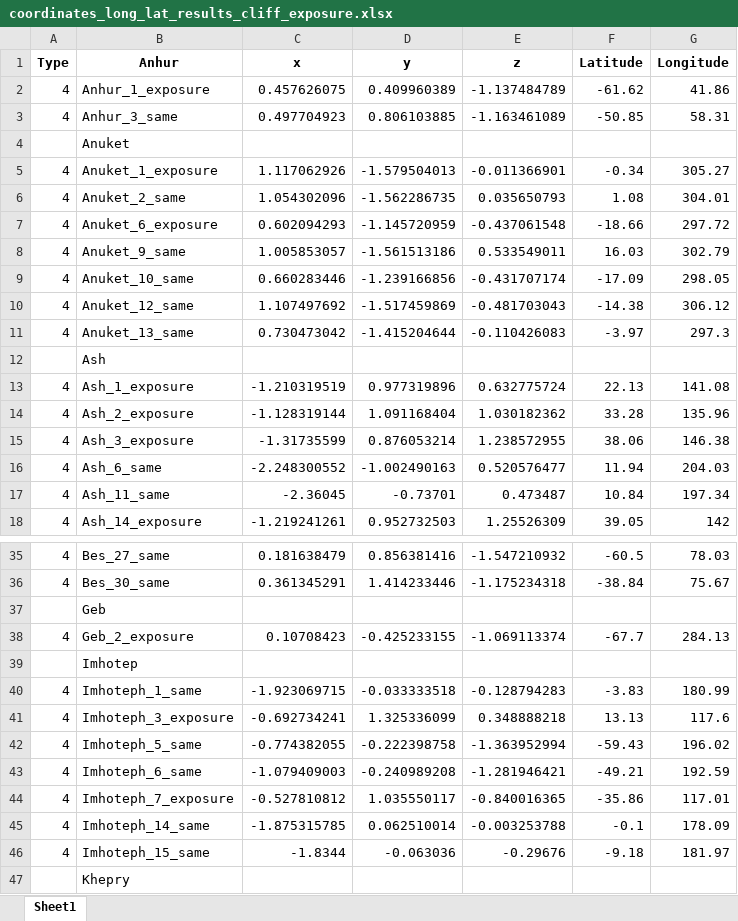
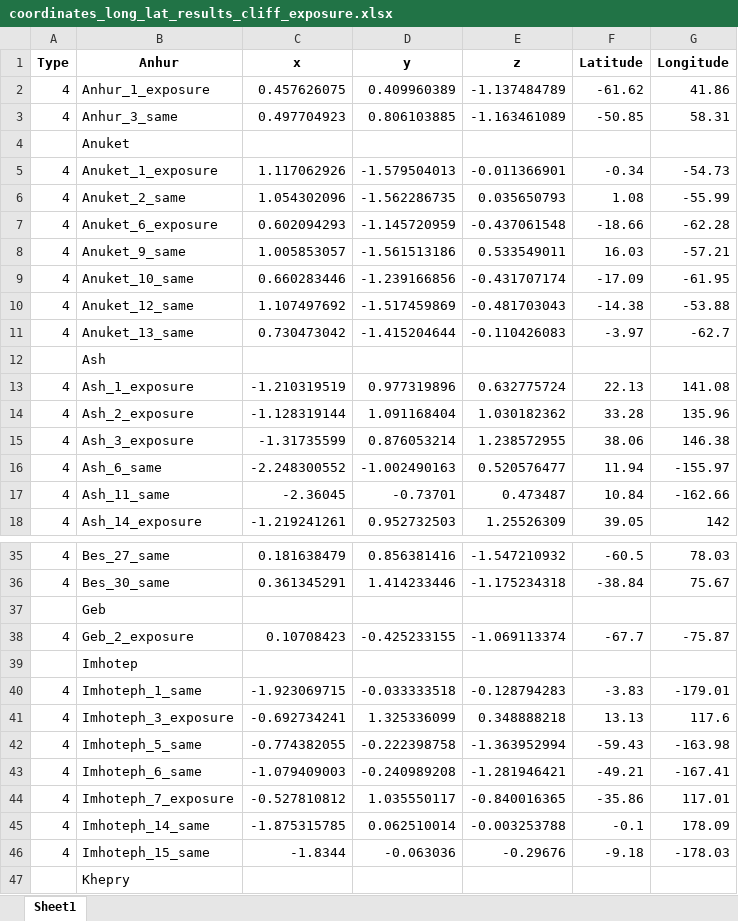
Before and after one commit to SergKrasilnikov/CometMapping, an Excel workbook: data/output/coordinates_long_lat_results_cliff_exposure.xlsx, sheet Sheet1, drawn as a sheet; only a part is shown, gaps mark what is left out; values as stored, in another font and other column widths than the file's, no borders; the diff covers the shown part only; the diff names each change by its address in the sheet, - before the commit and + after, or states it on an @@ line.

```diff
--- a/data/output/coordinates_long_lat_results_cliff_exposure.xlsx (sheet Sheet1)
+++ b/data/output/coordinates_long_lat_results_cliff_exposure.xlsx (sheet Sheet1)
-G5 (Longitude): 305.27
+G5 (Longitude): -54.73
-G6 (Longitude): 304.01
+G6 (Longitude): -55.99
-G7 (Longitude): 297.72
+G7 (Longitude): -62.28
-G8 (Longitude): 302.79
+G8 (Longitude): -57.21
-G9 (Longitude): 298.05
+G9 (Longitude): -61.95
-G10 (Longitude): 306.12
+G10 (Longitude): -53.88
-G11 (Longitude): 297.3
+G11 (Longitude): -62.7
-G16 (Longitude): 204.03
+G16 (Longitude): -155.97
-G17 (Longitude): 197.34
+G17 (Longitude): -162.66
-G38 (Longitude): 284.13
+G38 (Longitude): -75.87
-G40 (Longitude): 180.99
+G40 (Longitude): -179.01
-G42 (Longitude): 196.02
+G42 (Longitude): -163.98
-G43 (Longitude): 192.59
+G43 (Longitude): -167.41
-G46 (Longitude): 181.97
+G46 (Longitude): -178.03
```
Also changed, not shown: 11 edited cells elsewhere in this sheet, data/input/db/coordinates_long_lat.xlsx, data/output/coordinates_long_lat_results.xlsx, 7 other files.
